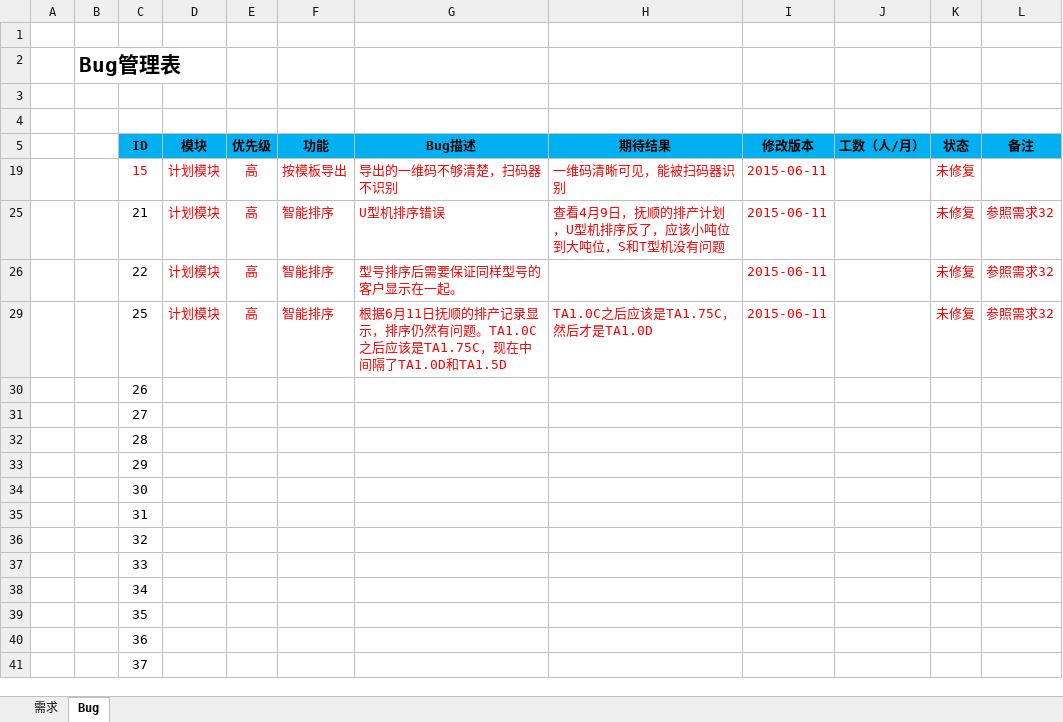
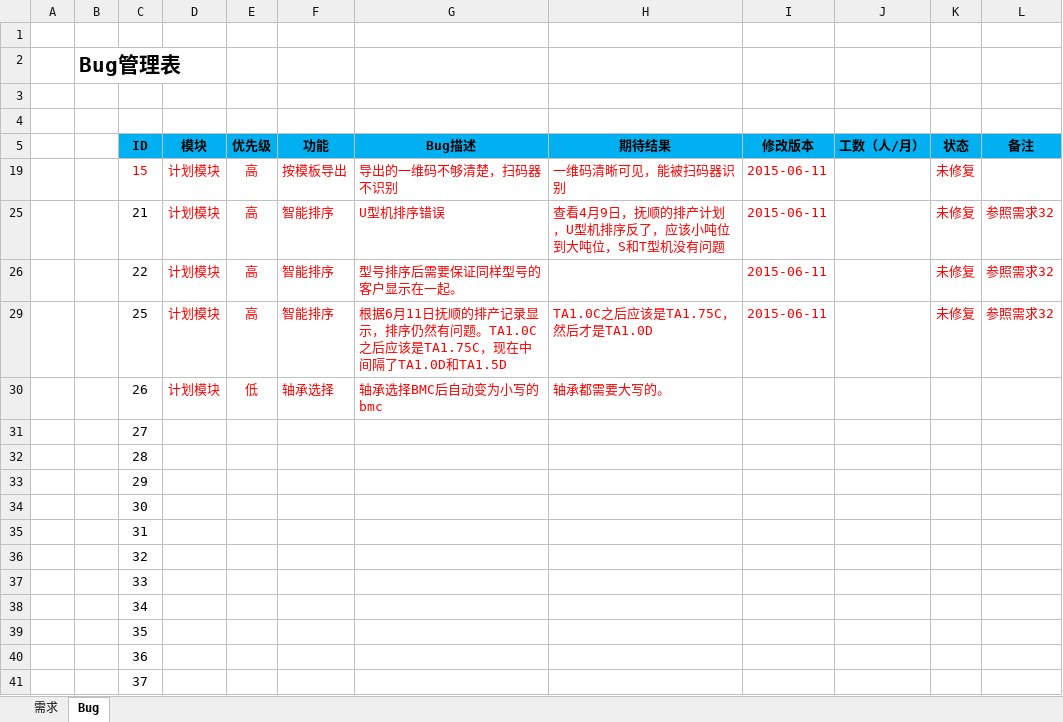
Before and after one commit to Patrick-Wang/BlueRay, an Excel workbook: Documentation/蓝光集团生产管控平台.xlsx, sheet Bug, drawn as a sheet; values as stored, in another font and other column widths than the file's, no borders; the diff names each change by its address in the sheet, - before the commit and + after, or states it on an @@ line.

Commit message:
更新一个Bug

```diff
--- a/Documentation/蓝光集团生产管控平台.xlsx (sheet Bug)
+++ b/Documentation/蓝光集团生产管控平台.xlsx (sheet Bug)
-D30 (模块): (empty)
+D30 (模块): 计划模块
-E30 (优先级): (empty)
+E30 (优先级): 低
-F30 (功能): (empty)
+F30 (功能): 轴承选择
-G30 (Bug描述): (empty)
+G30 (Bug描述): 轴承选择BMC后自动变为小写的bmc
-H30 (期待结果): (empty)
+H30 (期待结果): 轴承都需要大写的。
```
